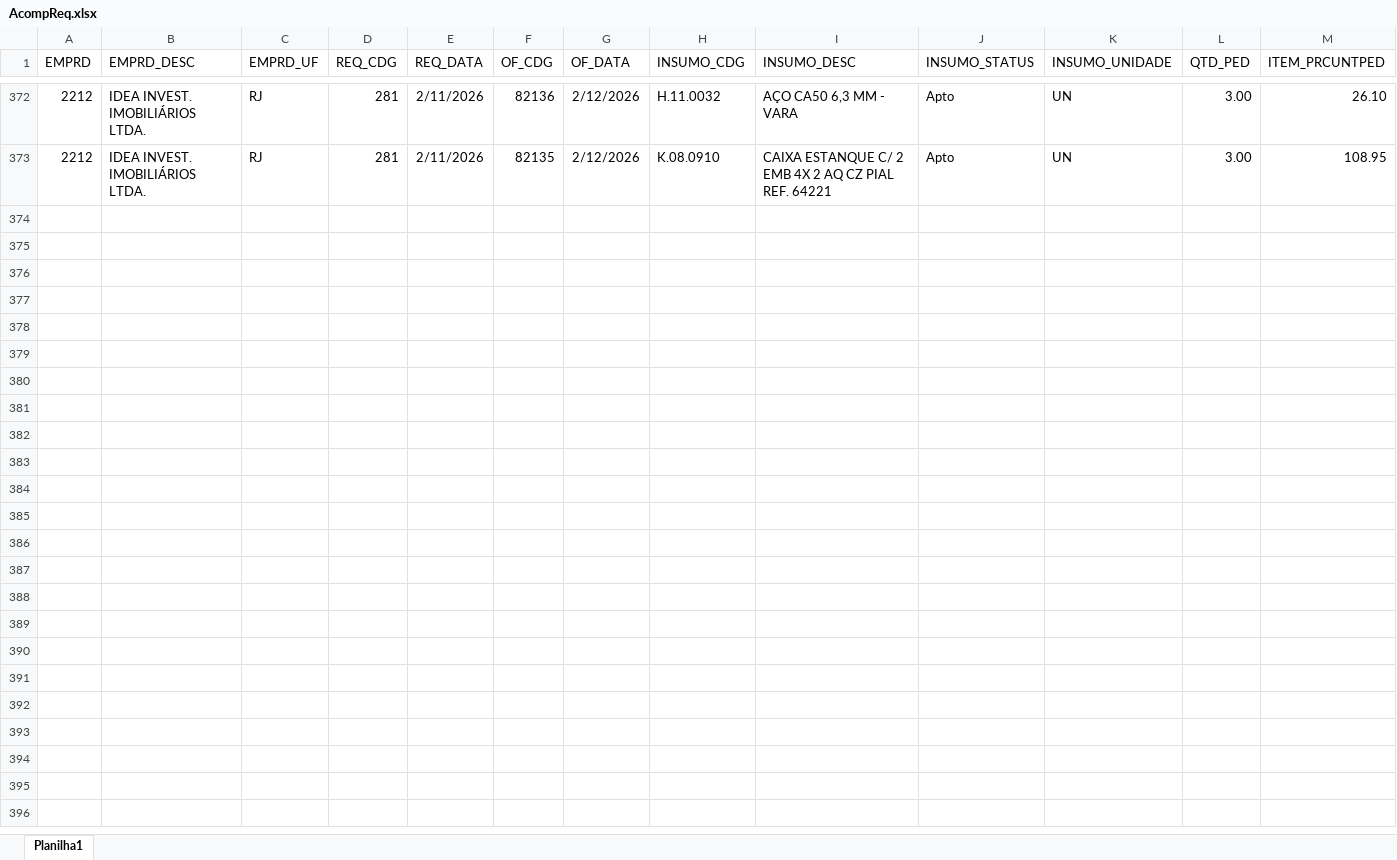
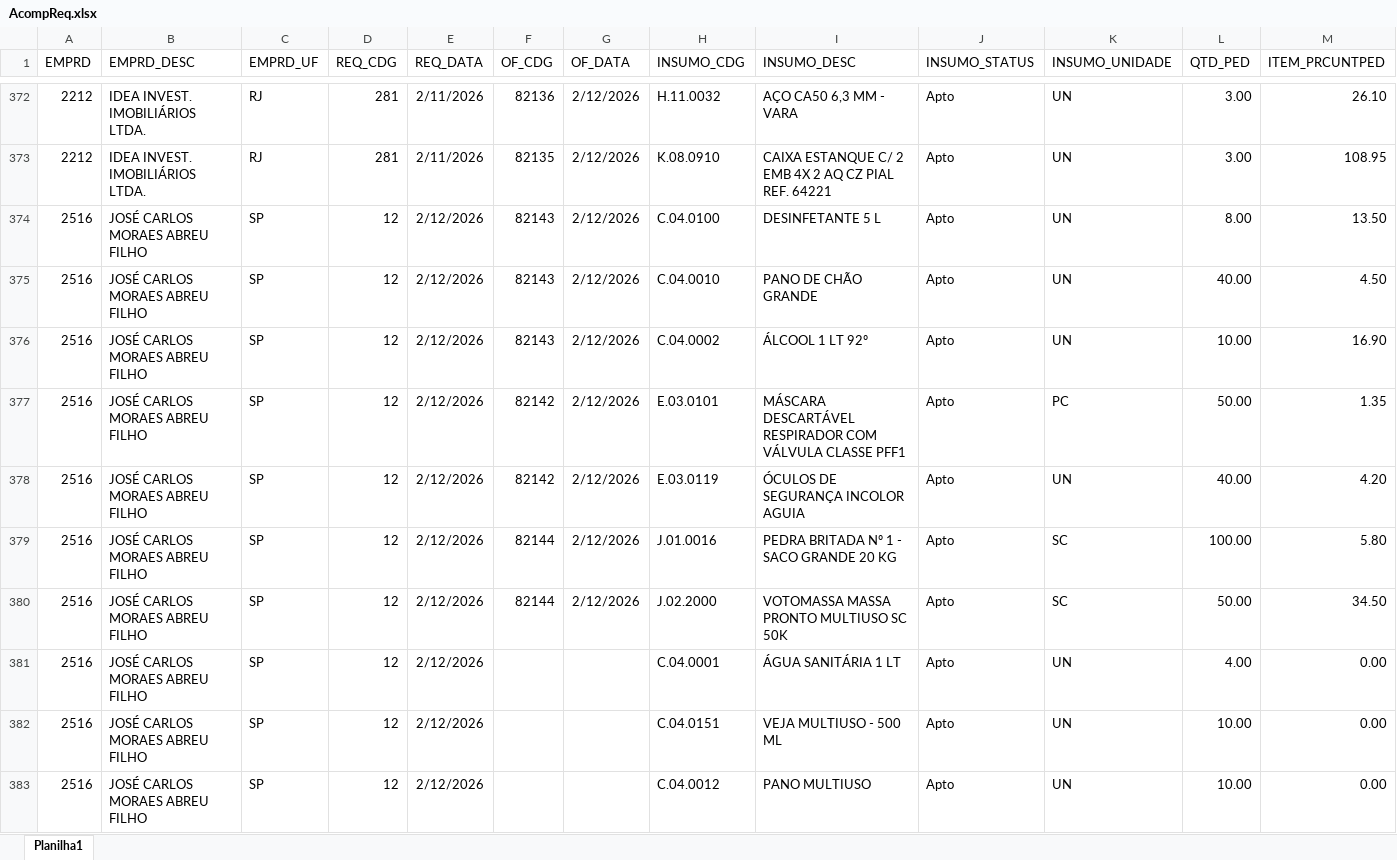
Before and after one commit to Mgiglio98/acompanhamento-requisicoes, an Excel workbook: AcompReq.xlsx, sheet Planilha1, drawn as a sheet; only a part is shown, gaps mark what is left out; values as stored, in another font and other column widths than the file's, no borders; rows hold the shown columns only; the diff covers the shown part only; the diff names each change by its address in the sheet, - before the commit and + after, or states it on an @@ line.

Commit message:
Add files via upload

```diff
--- a/AcompReq.xlsx (sheet Planilha1)
+++ b/AcompReq.xlsx (sheet Planilha1)
+row 374: 2516 | JOSÉ CARLOS MORAES ABREU FILHO | SP | 12 | 2/12/2026 | 82143 | 2/12/2026 | C.04.0100 | DESINFETANTE 5 L | Apto | UN | 8.00 | 13.50
+row 375: 2516 | JOSÉ CARLOS MORAES ABREU FILHO | SP | 12 | 2/12/2026 | 82143 | 2/12/2026 | C.04.0010 | PANO DE CHÃO GRANDE | Apto | UN | 40.00 | 4.50
+row 376: 2516 | JOSÉ CARLOS MORAES ABREU FILHO | SP | 12 | 2/12/2026 | 82143 | 2/12/2026 | C.04.0002 | ÁLCOOL 1 LT 92º | Apto | UN | 10.00 | 16.90
+row 377: 2516 | JOSÉ CARLOS MORAES ABREU FILHO | SP | 12 | 2/12/2026 | 82142 | 2/12/2026 | E.03.0101 | MÁSCARA DESCARTÁVEL RESPIRADOR COM VÁLVULA CLASSE PFF1 | Apto | PC | 50.00 | 1.35
+row 378: 2516 | JOSÉ CARLOS MORAES ABREU FILHO | SP | 12 | 2/12/2026 | 82142 | 2/12/2026 | E.03.0119 | ÓCULOS DE SEGURANÇA INCOLOR AGUIA | Apto | UN | 40.00 | 4.20
+row 379: 2516 | JOSÉ CARLOS MORAES ABREU FILHO | SP | 12 | 2/12/2026 | 82144 | 2/12/2026 | J.01.0016 | PEDRA BRITADA Nº 1 - SACO GRANDE 20 KG | Apto | SC | 100.00 | 5.80
+row 380: 2516 | JOSÉ CARLOS MORAES ABREU FILHO | SP | 12 | 2/12/2026 | 82144 | 2/12/2026 | J.02.2000 | VOTOMASSA MASSA PRONTO MULTIUSO SC 50K | Apto | SC | 50.00 | 34.50
+row 381: 2516 | JOSÉ CARLOS MORAES ABREU FILHO | SP | 12 | 2/12/2026 |  |  | C.04.0001 | ÁGUA SANITÁRIA 1 LT | Apto | UN | 4.00 | 0.00
+row 382: 2516 | JOSÉ CARLOS MORAES ABREU FILHO | SP | 12 | 2/12/2026 |  |  | C.04.0151 | VEJA MULTIUSO - 500 ML | Apto | UN | 10.00 | 0.00
+row 383: 2516 | JOSÉ CARLOS MORAES ABREU FILHO | SP | 12 | 2/12/2026 |  |  | C.04.0012 | PANO MULTIUSO | Apto | UN | 10.00 | 0.00
```
Also changed, not shown: 29 added rows, 6 removed rows and 24 edited cells elsewhere in this sheet.
